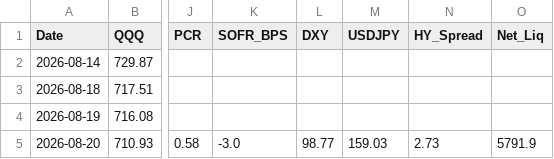
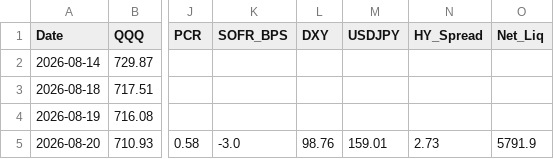
Before and after one commit to sherlocks0709-afk/Reader, a CSV file: history_db.csv, drawn as a sheet; only a part is shown, gaps mark what is left out; the diff names each change by its address in the sheet, - before the commit and + after, or states it on an @@ line.

```diff
--- a/history_db.csv
+++ b/history_db.csv
-L5 (DXY): 98.77
+L5 (DXY): 98.76
-M5 (USDJPY): 159.03
+M5 (USDJPY): 159.01
```
